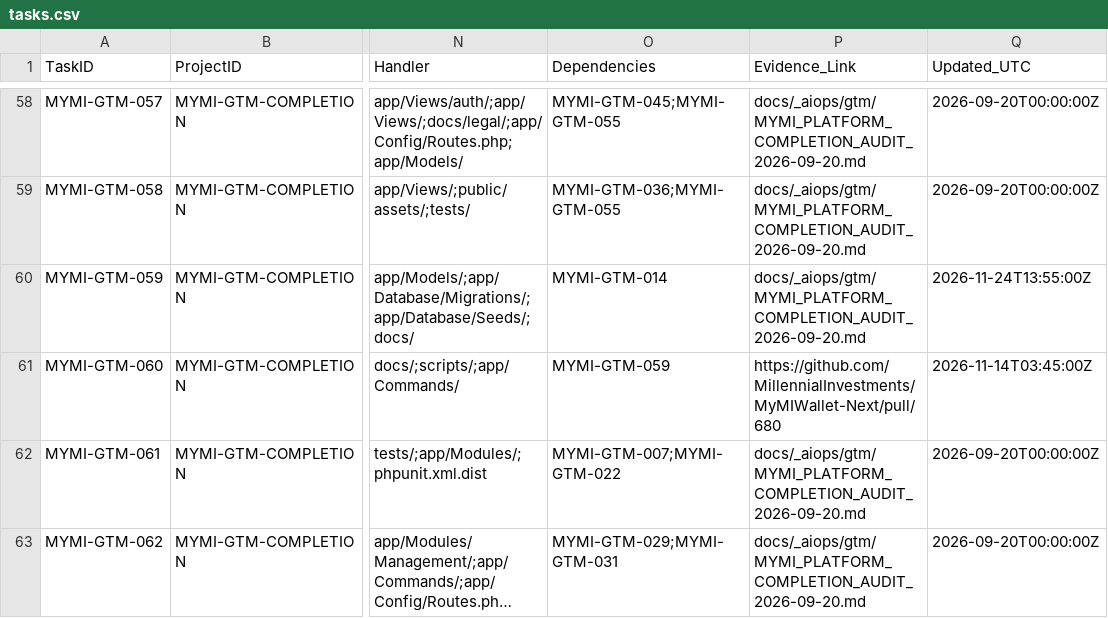
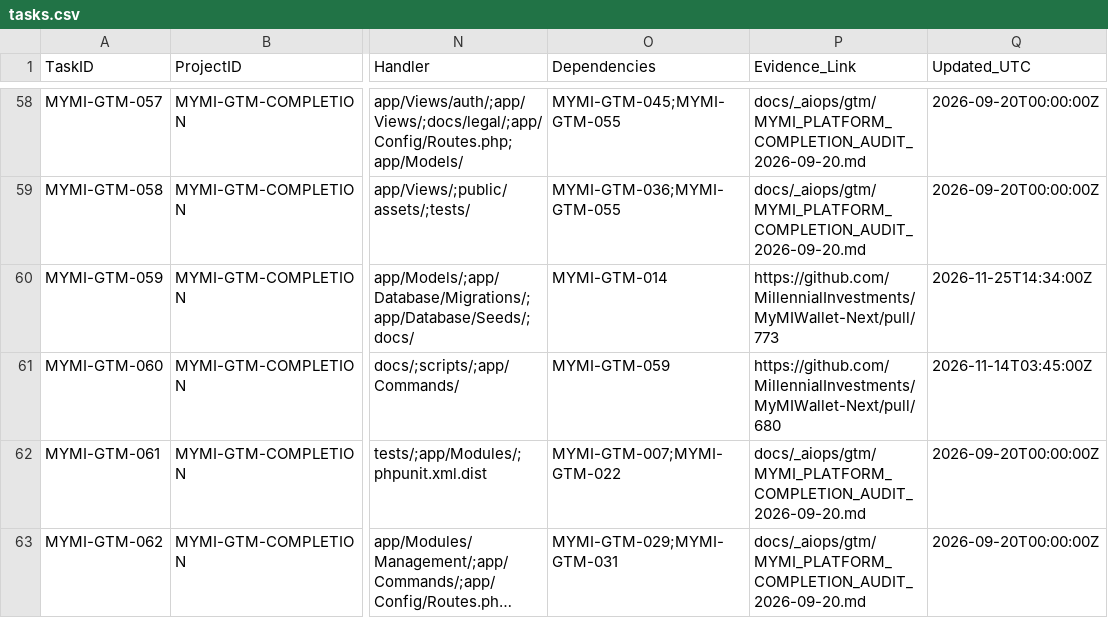
Before and after one commit to MillennialInvestments/MyMIWallet-Next, a CSV file: docs/_aiops/gtm/tasks.csv, drawn as a sheet; only a part is shown, gaps mark what is left out; long unchanged cells end in …; the diff names each change by its address in the sheet, - before the commit and + after, or states it on an @@ line.

Commit message:
docs(gtm): bind PR #773 evidence to MYMI-GTM-059 in tasks.csv

```diff
--- a/docs/_aiops/gtm/tasks.csv
+++ b/docs/_aiops/gtm/tasks.csv
-P60 (Evidence_Link): docs/_aiops/gtm/MYMI_PLATFORM_COMPLETION_AUDIT_2026-09-20.md
+P60 (Evidence_Link): https://github.com/MillennialInvestments/MyMIWallet-Next/pull/773
-Q60 (Updated_UTC): 2026-11-24T13:55:00Z
+Q60 (Updated_UTC): 2026-11-25T14:34:00Z
```
